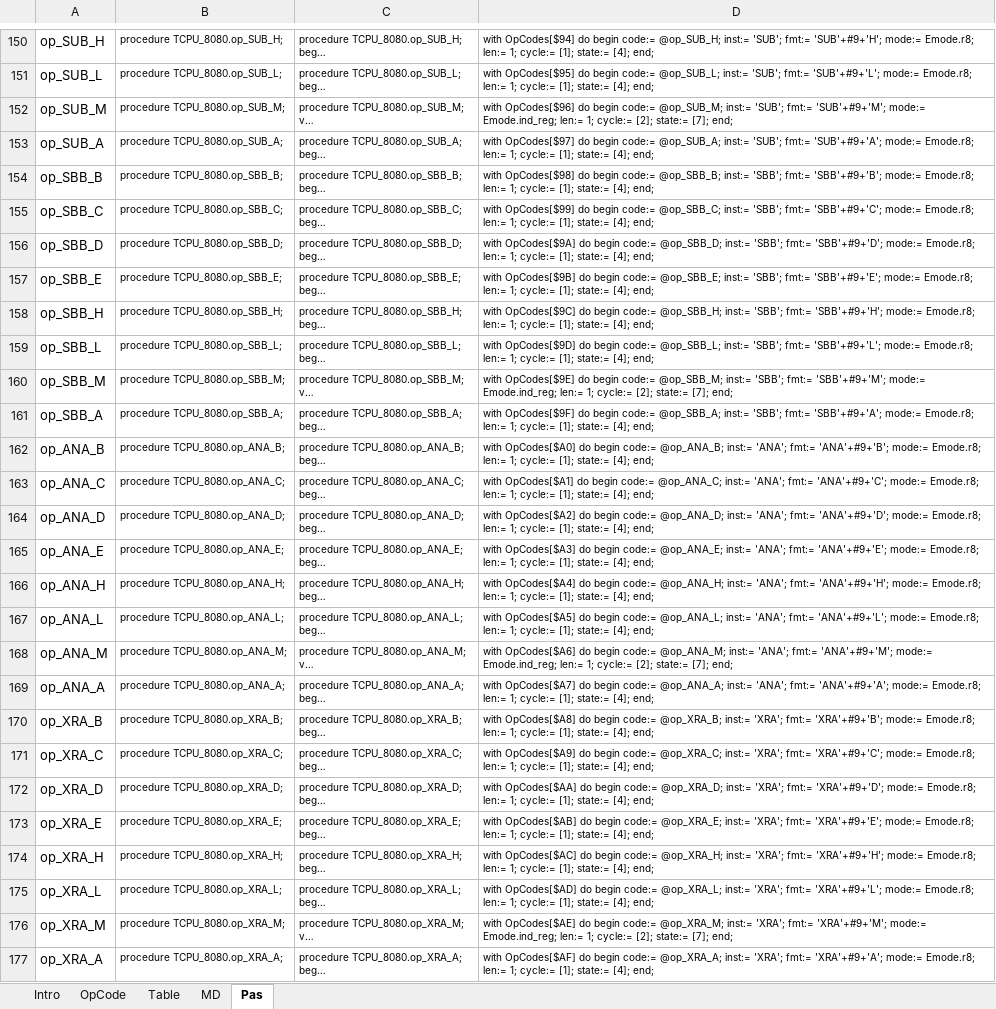
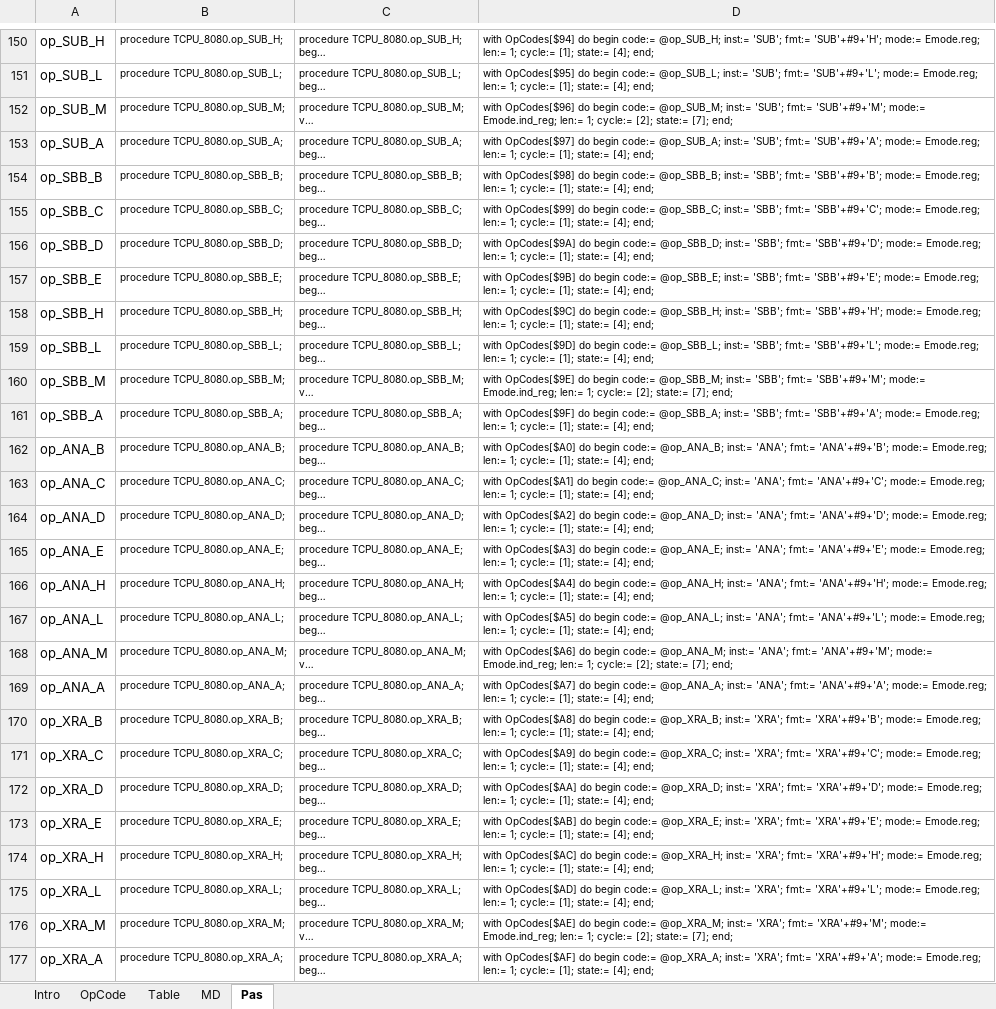
Before and after one commit to eiroca/Retro, an Excel workbook: CPU templates/CPU_8080.xlsm, sheet Pas, drawn as a sheet; only a part is shown, gaps mark what is left out; long unchanged cells end in …; values as stored, in another font and other column widths than the file's, no borders; the diff covers the shown part only; the diff names each change by its address in the sheet, - before the commit and + after, or states it on an @@ line.

```diff
--- a/CPU templates/CPU_8080.xlsm (sheet Pas)
+++ b/CPU templates/CPU_8080.xlsm (sheet Pas)
-D150: …'SUB'+#9+'H'; mode:= Emode.r8; len:= 1;…
+D150: …'SUB'+#9+'H'; mode:= Emode.reg; len:= 1;…
-D151: …'SUB'+#9+'L'; mode:= Emode.r8; len:= 1;…
+D151: …'SUB'+#9+'L'; mode:= Emode.reg; len:= 1;…
-D153: …'SUB'+#9+'A'; mode:= Emode.r8; len:= 1;…
+D153: …'SUB'+#9+'A'; mode:= Emode.reg; len:= 1;…
-D154: …'SBB'+#9+'B'; mode:= Emode.r8; len:= 1;…
+D154: …'SBB'+#9+'B'; mode:= Emode.reg; len:= 1;…
-D155: …'SBB'+#9+'C'; mode:= Emode.r8; len:= 1;…
+D155: …'SBB'+#9+'C'; mode:= Emode.reg; len:= 1;…
-D156: …'SBB'+#9+'D'; mode:= Emode.r8; len:= 1;…
+D156: …'SBB'+#9+'D'; mode:= Emode.reg; len:= 1;…
-D157: …'SBB'+#9+'E'; mode:= Emode.r8; len:= 1;…
+D157: …'SBB'+#9+'E'; mode:= Emode.reg; len:= 1;…
-D158: …'SBB'+#9+'H'; mode:= Emode.r8; len:= 1;…
+D158: …'SBB'+#9+'H'; mode:= Emode.reg; len:= 1;…
-D159: …'SBB'+#9+'L'; mode:= Emode.r8; len:= 1;…
+D159: …'SBB'+#9+'L'; mode:= Emode.reg; len:= 1;…
-D161: …'SBB'+#9+'A'; mode:= Emode.r8; len:= 1;…
+D161: …'SBB'+#9+'A'; mode:= Emode.reg; len:= 1;…
-D162: …'ANA'+#9+'B'; mode:= Emode.r8; len:= 1;…
+D162: …'ANA'+#9+'B'; mode:= Emode.reg; len:= 1;…
-D163: …'ANA'+#9+'C'; mode:= Emode.r8; len:= 1;…
+D163: …'ANA'+#9+'C'; mode:= Emode.reg; len:= 1;…
-D164: …'ANA'+#9+'D'; mode:= Emode.r8; len:= 1;…
+D164: …'ANA'+#9+'D'; mode:= Emode.reg; len:= 1;…
-D165: …'ANA'+#9+'E'; mode:= Emode.r8; len:= 1;…
+D165: …'ANA'+#9+'E'; mode:= Emode.reg; len:= 1;…
-D166: …'ANA'+#9+'H'; mode:= Emode.r8; len:= 1;…
+D166: …'ANA'+#9+'H'; mode:= Emode.reg; len:= 1;…
-D167: …'ANA'+#9+'L'; mode:= Emode.r8; len:= 1;…
+D167: …'ANA'+#9+'L'; mode:= Emode.reg; len:= 1;…
-D169: …'ANA'+#9+'A'; mode:= Emode.r8; len:= 1;…
+D169: …'ANA'+#9+'A'; mode:= Emode.reg; len:= 1;…
-D170: …'XRA'+#9+'B'; mode:= Emode.r8; len:= 1;…
+D170: …'XRA'+#9+'B'; mode:= Emode.reg; len:= 1;…
-D171: …'XRA'+#9+'C'; mode:= Emode.r8; len:= 1;…
+D171: …'XRA'+#9+'C'; mode:= Emode.reg; len:= 1;…
-D172: …'XRA'+#9+'D'; mode:= Emode.r8; len:= 1;…
+D172: …'XRA'+#9+'D'; mode:= Emode.reg; len:= 1;…
-D173: …'XRA'+#9+'E'; mode:= Emode.r8; len:= 1;…
+D173: …'XRA'+#9+'E'; mode:= Emode.reg; len:= 1;…
-D174: …'XRA'+#9+'H'; mode:= Emode.r8; len:= 1;…
+D174: …'XRA'+#9+'H'; mode:= Emode.reg; len:= 1;…
-D175: …'XRA'+#9+'L'; mode:= Emode.r8; len:= 1;…
+D175: …'XRA'+#9+'L'; mode:= Emode.reg; len:= 1;…
-D177: …'XRA'+#9+'A'; mode:= Emode.r8; len:= 1;…
+D177: …'XRA'+#9+'A'; mode:= Emode.reg; len:= 1;…
```
Also changed, not shown: 169 edited cells elsewhere in this sheet, sheet OpCode, sheet MD, CPU templates/CPU_8085.xlsm, 1 other file.
